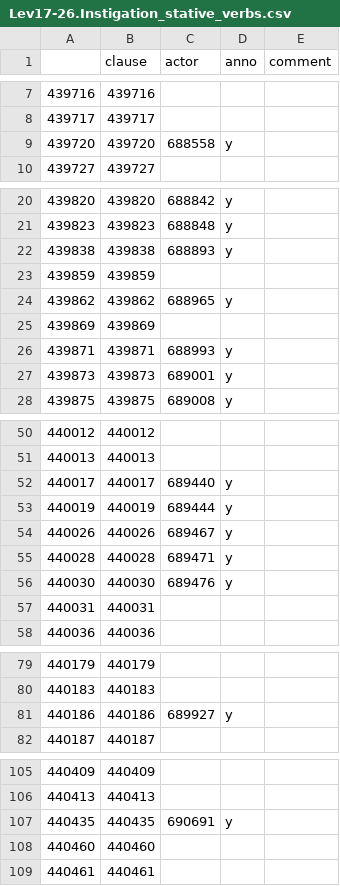
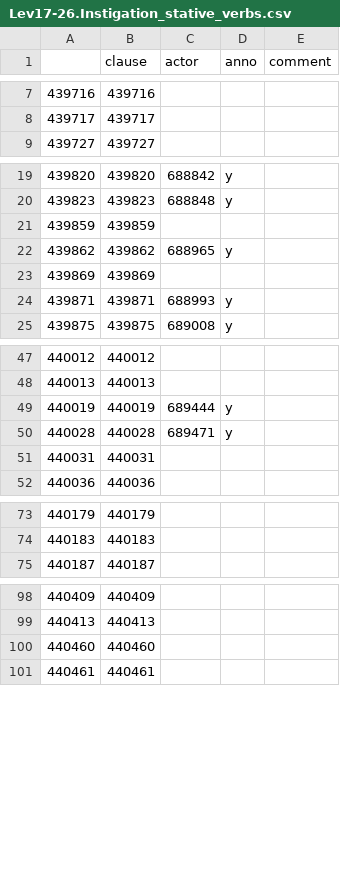
Before and after one commit to ch-jensen/semantic-roles, a CSV file: datasets/Lev17-26.Instigation_stative_verbs.csv, drawn as a sheet; only a part is shown, gaps mark what is left out; removed rows and columns are numbered as before the commit, all else as after; the diff covers the shown part only; the diff names each change by its address in the sheet, - before the commit and + after, or states it on an @@ line.

```diff
--- a/datasets/Lev17-26.Instigation_stative_verbs.csv
+++ b/datasets/Lev17-26.Instigation_stative_verbs.csv
-row 9: 439720 | 439720 | 688558 | y
-row 22: 439838 | 439838 | 688893 | y
-row 27: 439873 | 439873 | 689001 | y
-row 52: 440017 | 440017 | 689440 | y
-row 54: 440026 | 440026 | 689467 | y
-row 56: 440030 | 440030 | 689476 | y
-row 81: 440186 | 440186 | 689927 | y
-row 107: 440435 | 440435 | 690691 | y
```
Also changed, not shown: 1 added row elsewhere in this file, datasets/Lev17-26.Instigation_causative_verbs.csv, datasets/Lev17-26.Instigation_final.csv, 11 other files.
